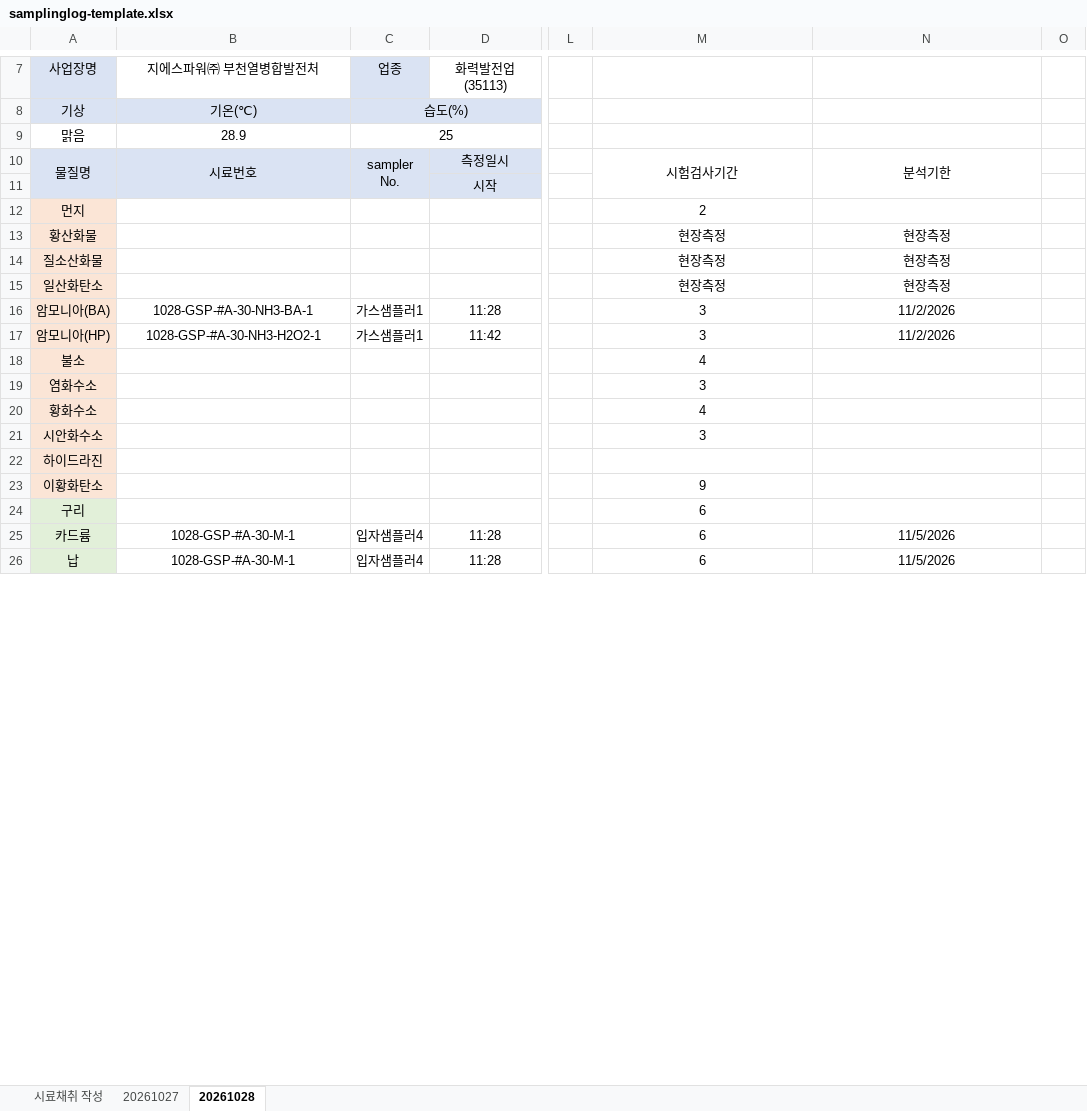
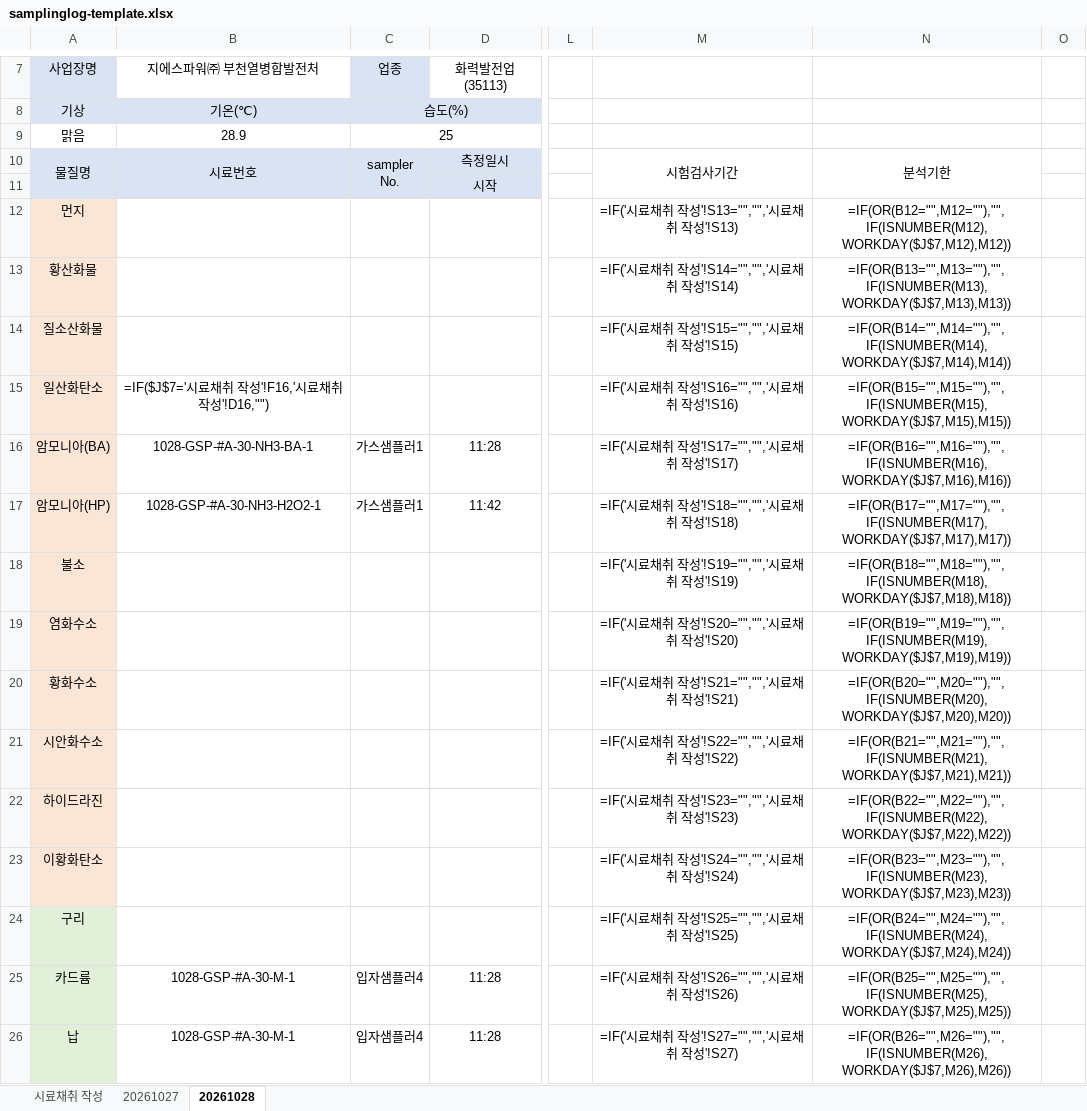
Before and after one commit to dightkdtjr-byte/dust-sampling-record, an Excel workbook: public/templates/samplinglog-template.xlsx, sheet 20261028, drawn as a sheet; only a part is shown, gaps mark what is left out; values as stored, in another font and other column widths than the file's, no borders; formulas without a stored value are shown as written; 1 other sheet too large or unreadable and not compared; the diff covers the shown part only; the diff names each change by its address in the sheet, - before the commit and + after, or states it on an @@ line.

```diff
--- a/public/templates/samplinglog-template.xlsx (sheet 20261028)
+++ b/public/templates/samplinglog-template.xlsx (sheet 20261028)
-M12: 2
+M12: =IF('시료채취 작성'!S13="","",'시료채취 작성'!S13)
-N12: (empty)
+N12: =IF(OR(B12="",M12=""),"",IF(ISNUMBER(M12),WORKDAY($J$7,M12),M12))
-M13: 현장측정
+M13: =IF('시료채취 작성'!S14="","",'시료채취 작성'!S14)
-N13: 현장측정
+N13: =IF(OR(B13="",M13=""),"",IF(ISNUMBER(M13),WORKDAY($J$7,M13),M13))
-M14: 현장측정
+M14: =IF('시료채취 작성'!S15="","",'시료채취 작성'!S15)
-N14: 현장측정
+N14: =IF(OR(B14="",M14=""),"",IF(ISNUMBER(M14),WORKDAY($J$7,M14),M14))
-B15 (지에스파워㈜ 부천열병합발전처): (empty)
+B15 (지에스파워㈜ 부천열병합발전처): =IF($J$7='시료채취 작성'!F16,'시료채취 작성'!D16,"")
-M15: 현장측정
+M15: =IF('시료채취 작성'!S16="","",'시료채취 작성'!S16)
-N15: 현장측정
+N15: =IF(OR(B15="",M15=""),"",IF(ISNUMBER(M15),WORKDAY($J$7,M15),M15))
-M16: 3
+M16: =IF('시료채취 작성'!S17="","",'시료채취 작성'!S17)
-N16: 11/2/2026
+N16: =IF(OR(B16="",M16=""),"",IF(ISNUMBER(M16),WORKDAY($J$7,M16),M16))
-M17: 3
+M17: =IF('시료채취 작성'!S18="","",'시료채취 작성'!S18)
-N17: 11/2/2026
+N17: =IF(OR(B17="",M17=""),"",IF(ISNUMBER(M17),WORKDAY($J$7,M17),M17))
-M18: 4
+M18: =IF('시료채취 작성'!S19="","",'시료채취 작성'!S19)
-N18: (empty)
+N18: =IF(OR(B18="",M18=""),"",IF(ISNUMBER(M18),WORKDAY($J$7,M18),M18))
-M19: 3
+M19: =IF('시료채취 작성'!S20="","",'시료채취 작성'!S20)
-N19: (empty)
+N19: =IF(OR(B19="",M19=""),"",IF(ISNUMBER(M19),WORKDAY($J$7,M19),M19))
-M20: 4
+M20: =IF('시료채취 작성'!S21="","",'시료채취 작성'!S21)
-N20: (empty)
+N20: =IF(OR(B20="",M20=""),"",IF(ISNUMBER(M20),WORKDAY($J$7,M20),M20))
-M21: 3
+M21: =IF('시료채취 작성'!S22="","",'시료채취 작성'!S22)
-N21: (empty)
+N21: =IF(OR(B21="",M21=""),"",IF(ISNUMBER(M21),WORKDAY($J$7,M21),M21))
-M22: (empty)
+M22: =IF('시료채취 작성'!S23="","",'시료채취 작성'!S23)
-N22: (empty)
+N22: =IF(OR(B22="",M22=""),"",IF(ISNUMBER(M22),WORKDAY($J$7,M22),M22))
-M23: 9
+M23: =IF('시료채취 작성'!S24="","",'시료채취 작성'!S24)
-N23: (empty)
+N23: =IF(OR(B23="",M23=""),"",IF(ISNUMBER(M23),WORKDAY($J$7,M23),M23))
-M24: 6
+M24: =IF('시료채취 작성'!S25="","",'시료채취 작성'!S25)
-N24: (empty)
+N24: =IF(OR(B24="",M24=""),"",IF(ISNUMBER(M24),WORKDAY($J$7,M24),M24))
-M25: 6
+M25: =IF('시료채취 작성'!S26="","",'시료채취 작성'!S26)
-N25: 11/5/2026
+N25: =IF(OR(B25="",M25=""),"",IF(ISNUMBER(M25),WORKDAY($J$7,M25),M25))
-M26: 6
+M26: =IF('시료채취 작성'!S27="","",'시료채취 작성'!S27)
-N26: 11/5/2026
+N26: =IF(OR(B26="",M26=""),"",IF(ISNUMBER(M26),WORKDAY($J$7,M26),M26))
```
Also changed, not shown: 60 edited cells elsewhere in this sheet, sheet 20261027, formulas that keep their value, 4 other files.
